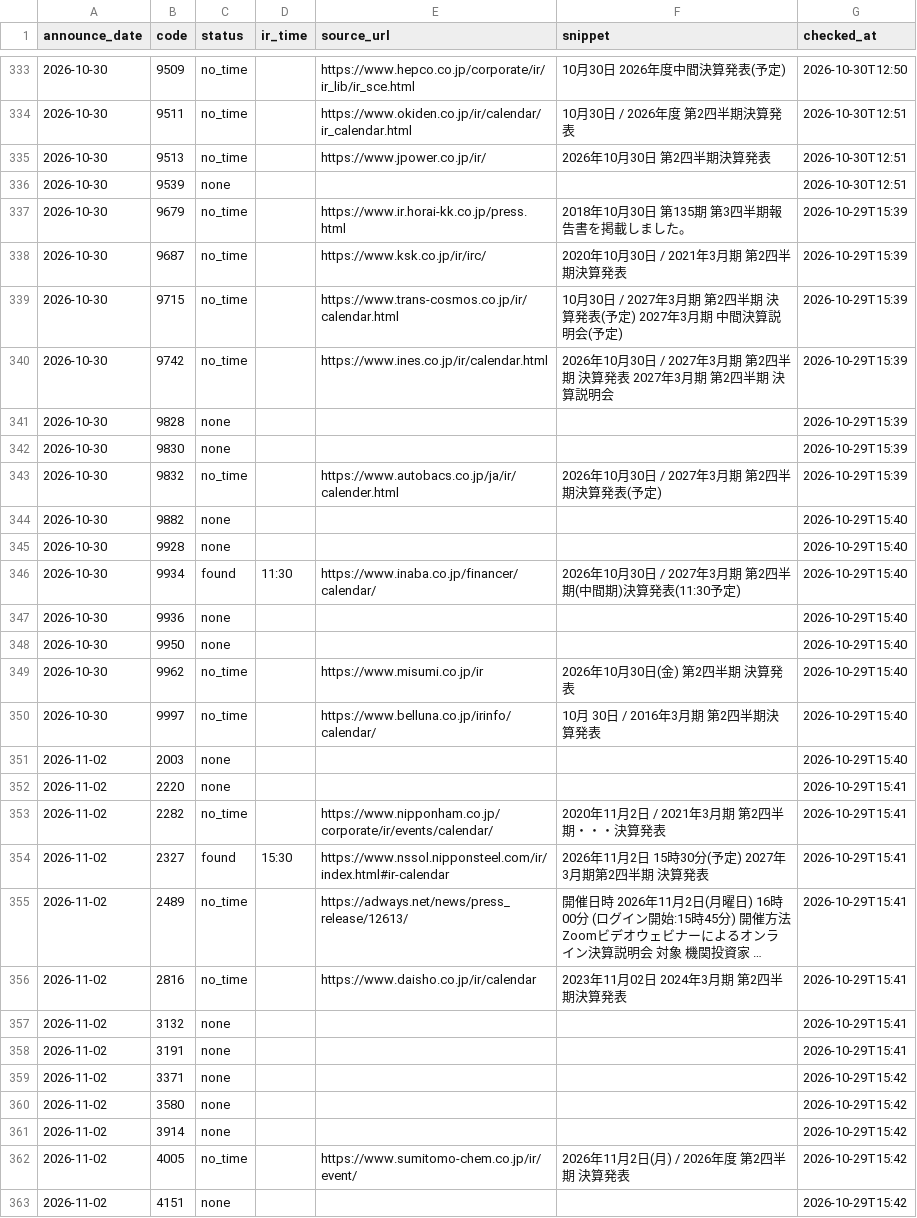
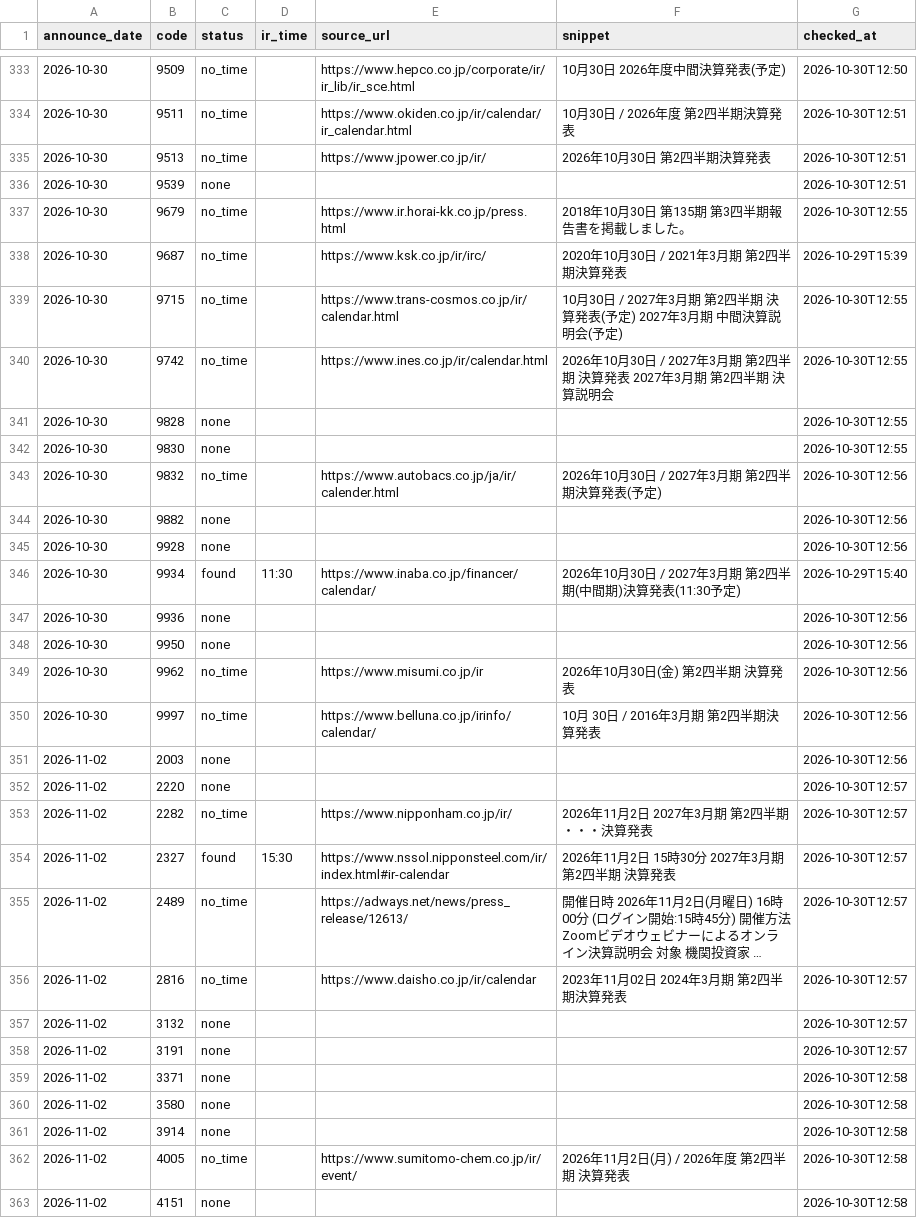
Before and after one commit to vix96343-source/kessan-hantei, a CSV file: data/ir_times.csv, drawn as a sheet; only a part is shown, gaps mark what is left out; long unchanged cells end in …; the diff covers the shown part only; the diff names each change by its address in the sheet, - before the commit and + after, or states it on an @@ line.

Commit message:
data: 前の四半期のセグメント・受注・会社予想・発表時刻(IRBANK・各社IR)を補完(手元)

```diff
--- a/data/ir_times.csv
+++ b/data/ir_times.csv
-G337 (checked_at): 2026-10-29T15:39
+G337 (checked_at): 2026-10-30T12:55
-G339:G342 (checked_at): 2026-10-29T15:39
+G339:G342 (checked_at): 2026-10-30T12:55
-G343 (checked_at): 2026-10-29T15:39
+G343 (checked_at): 2026-10-30T12:56
-G344:G345 (checked_at): 2026-10-29T15:40
+G344:G345 (checked_at): 2026-10-30T12:56
-G347:G351 (checked_at): 2026-10-29T15:40
+G347:G351 (checked_at): 2026-10-30T12:56
-G352:G358 (checked_at): 2026-10-29T15:41
+G352:G358 (checked_at): 2026-10-30T12:57
-E353 (source_url): https://www.nipponham.co.jp/corporate/ir/events/calendar/
+E353 (source_url): https://www.nipponham.co.jp/ir/
-F353 (snippet): 2020年11月2日 / 2021年3月期 第2四半期・・・決算発表
+F353 (snippet): 2026年11月2日 2027年3月期 第2四半期・・・決算発表
-F354 (snippet): 2026年11月2日 15時30分(予定) 2027年3月期第2四半期 決算発表
+F354 (snippet): 2026年11月2日 15時30分 2027年3月期第2四半期 決算発表
-G359:G363 (checked_at): 2026-10-29T15:42
+G359:G363 (checked_at): 2026-10-30T12:58
```
Also changed, not shown: 19 edited cells elsewhere in this file, 3 other files.
